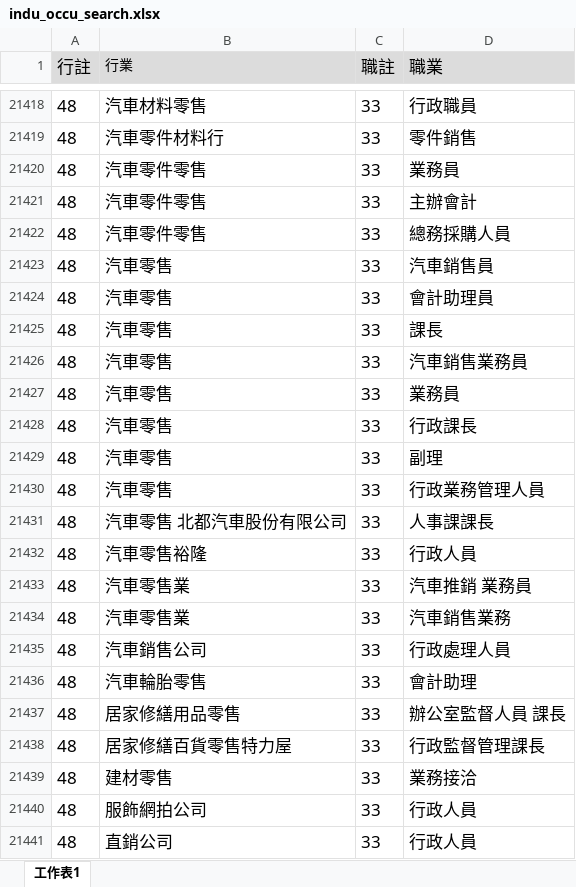
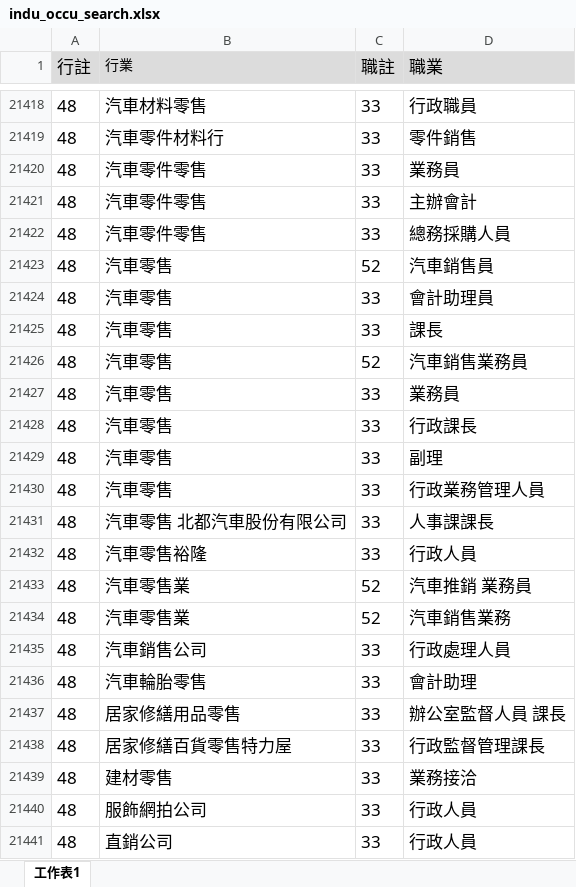
Before and after one commit to ac02yilan/comparison_indu, an Excel workbook: reference_data/indu_occu_search.xlsx, sheet 工作表1, drawn as a sheet; only a part is shown, gaps mark what is left out; values as stored, in another font and other column widths than the file's, no borders; table styles not drawn; the diff names each change by its address in the sheet, - before the commit and + after, or states it on an @@ line.

Commit message:
Add files via upload

```diff
--- a/reference_data/indu_occu_search.xlsx (sheet 工作表1)
+++ b/reference_data/indu_occu_search.xlsx (sheet 工作表1)
-C21423 (職註): 33
+C21423 (職註): 52
-C21426 (職註): 33
+C21426 (職註): 52
-C21433:C21434 (職註): 33
+C21433:C21434 (職註): 52
```
